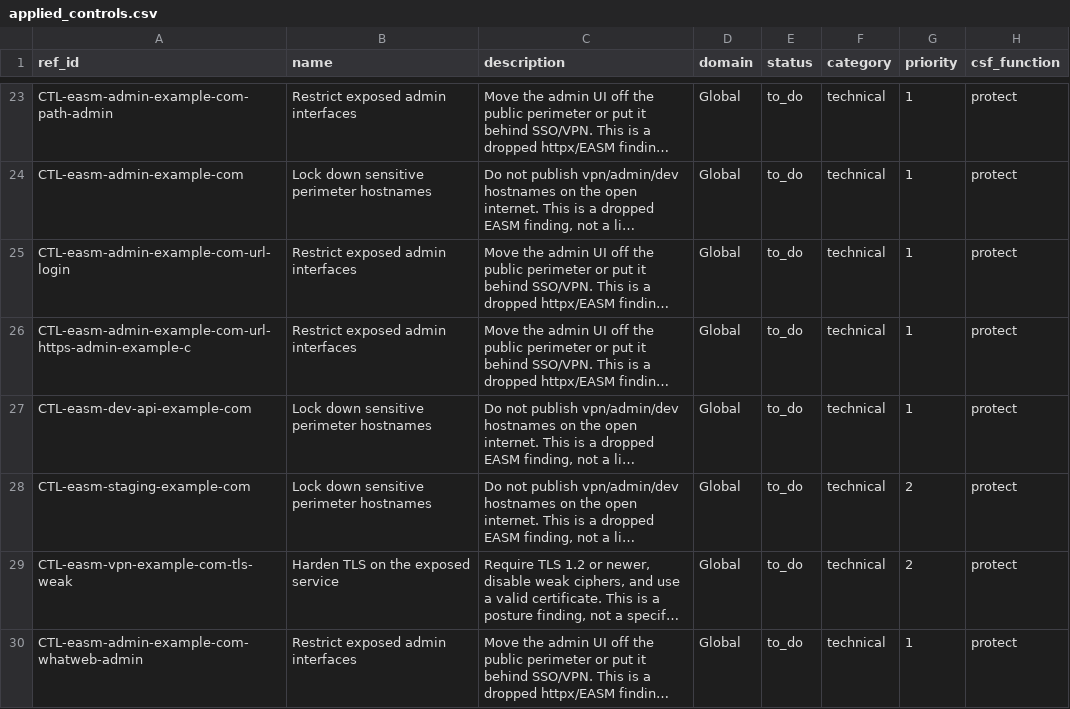
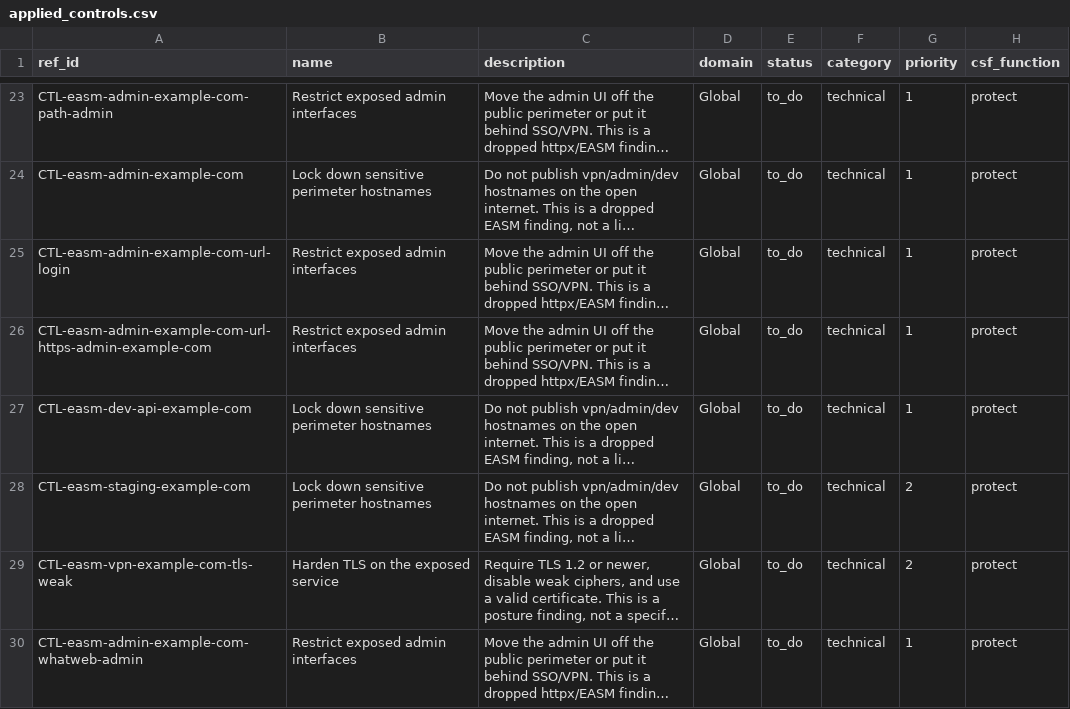
Before and after one commit to eregular13/grc-collector-pack, a CSV file: product-lab/drop/ciso/applied_controls.csv, drawn as a sheet; only a part is shown, gaps mark what is left out; long unchanged cells end in …; the diff covers the shown part only; the diff names each change by its address in the sheet, - before the commit and + after, or states it on an @@ line.

```diff
--- a/product-lab/drop/ciso/applied_controls.csv
+++ b/product-lab/drop/ciso/applied_controls.csv
-A26 (ref_id): CTL-easm-admin-example-com-url-https-admin-example-c
+A26 (ref_id): CTL-easm-admin-example-com-url-https-admin-example-com
```
Also changed, not shown: 10 removed rows and 25 edited cells elsewhere in this file, product-lab/drop/ciso/findings.csv, product-lab/drop/ciso/risk_scenarios.csv, 23 other files.
